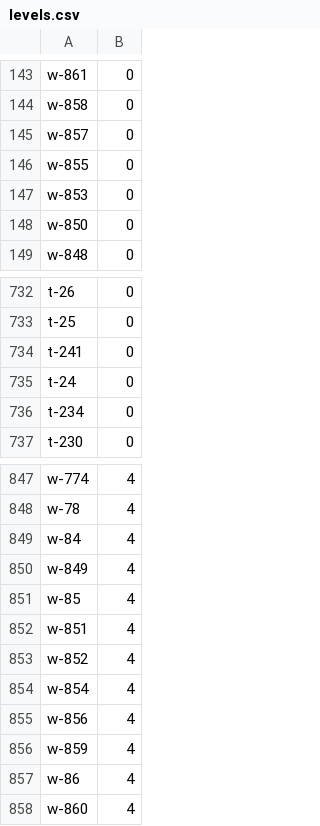
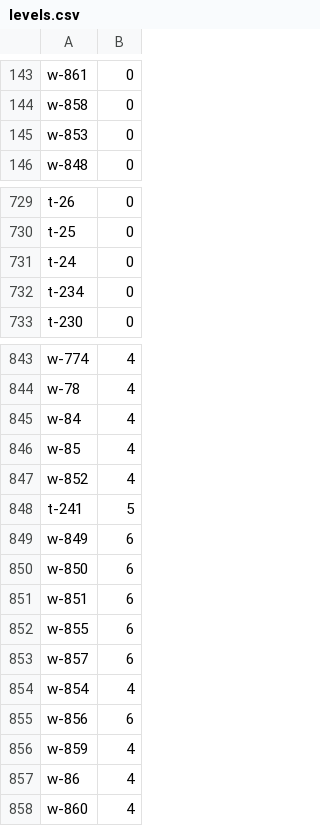
Before and after one commit to tsdye/lkfs-nantes, a CSV file: levels.csv, drawn as a sheet; only a part is shown, gaps mark what is left out.

```diff
--- a/levels.csv
+++ b/levels.csv
@@ -144,6 +144,3 @@ w-861,0
 w-858,0
-w-857,0
-w-855,0
 w-853,0
-w-850,0
 w-848,0
@@ -733,3 +730,2 @@ t-26,0
 t-25,0
-t-241,0
 t-24,0
@@ -849,8 +845,12 @@ w-78,4
 w-84,4
-w-849,4
 w-85,4
-w-851,4
 w-852,4
+t-241,5
+w-849,6
+w-850,6
+w-851,6
+w-855,6
+w-857,6
 w-854,4
-w-856,4
+w-856,6
 w-859,4
```
Also changed, not shown: csv/lkfs-edges.csv, 4 other files.
